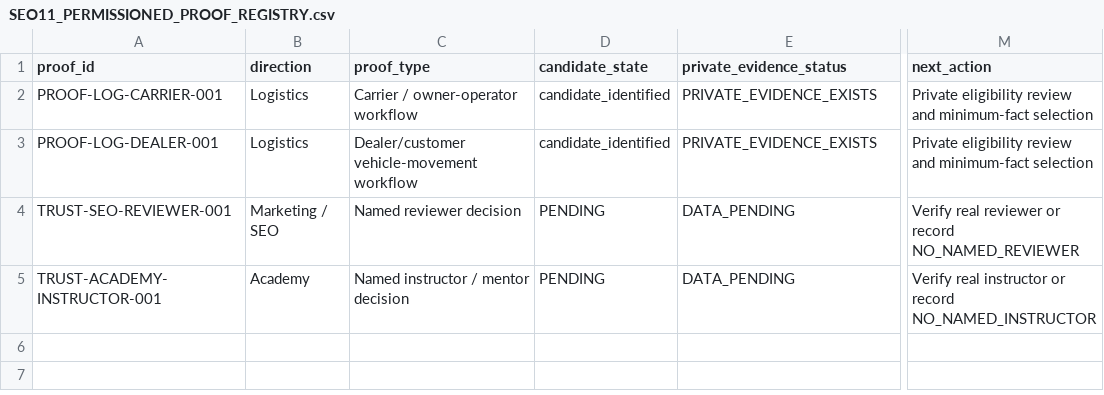
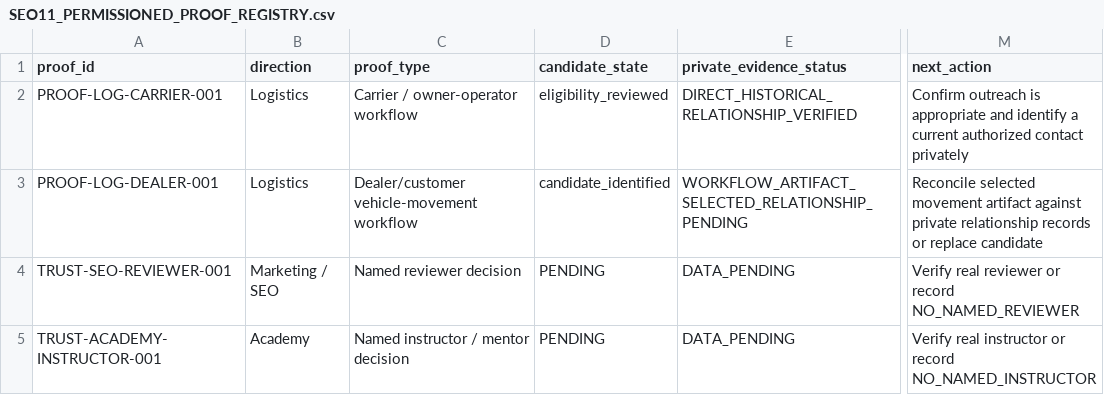
Before and after one commit to officeus-create/Hermes, a CSV file: docs/SEO11_PERMISSIONED_PROOF_REGISTRY.csv, drawn as a sheet; only a part is shown, gaps mark what is left out; the diff names each change by its address in the sheet, - before the commit and + after, or states it on an @@ line.

Commit message:
SEO11: record verified private proof candidate status
* SEO11: record private proof candidate selection status

* SEO11: sync proof candidate selection CSV

* SEO11: record verified historic carrier relationship

* SEO11: sync verified historic carrier relationship

```diff
--- a/docs/SEO11_PERMISSIONED_PROOF_REGISTRY.csv
+++ b/docs/SEO11_PERMISSIONED_PROOF_REGISTRY.csv
-D2 (candidate_state): candidate_identified
+D2 (candidate_state): eligibility_reviewed
-E2 (private_evidence_status): PRIVATE_EVIDENCE_EXISTS
+E2 (private_evidence_status): DIRECT_HISTORICAL_RELATIONSHIP_VERIFIED
-M2 (next_action): Private eligibility review and minimum-fact selection
+M2 (next_action): Confirm outreach is appropriate and identify a current authorized contact privately
-E3 (private_evidence_status): PRIVATE_EVIDENCE_EXISTS
+E3 (private_evidence_status): WORKFLOW_ARTIFACT_SELECTED_RELATIONSHIP_PENDING
-M3 (next_action): Private eligibility review and minimum-fact selection
+M3 (next_action): Reconcile selected movement artifact against private relationship records or replace candidate
```
Also changed, not shown: 1 other file.
